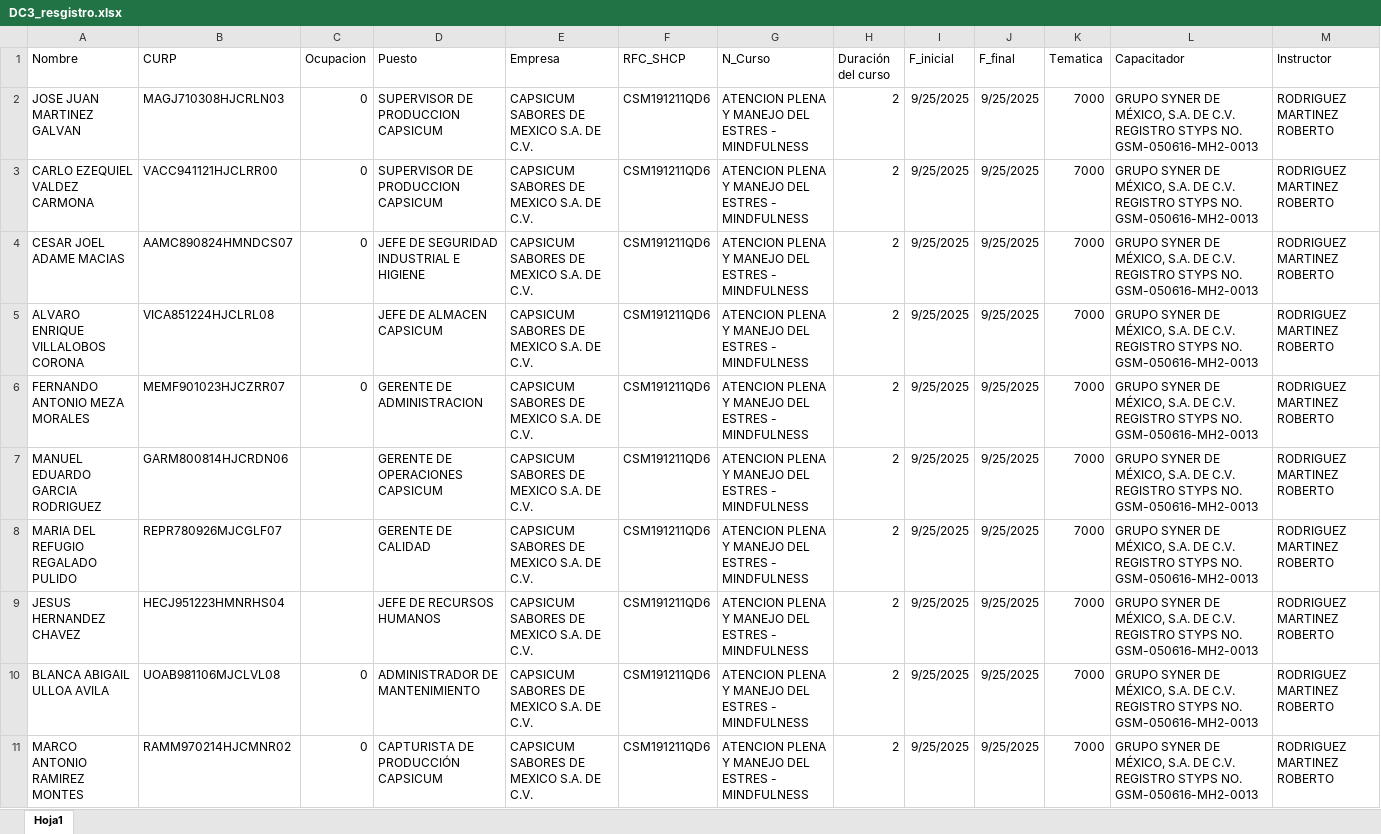
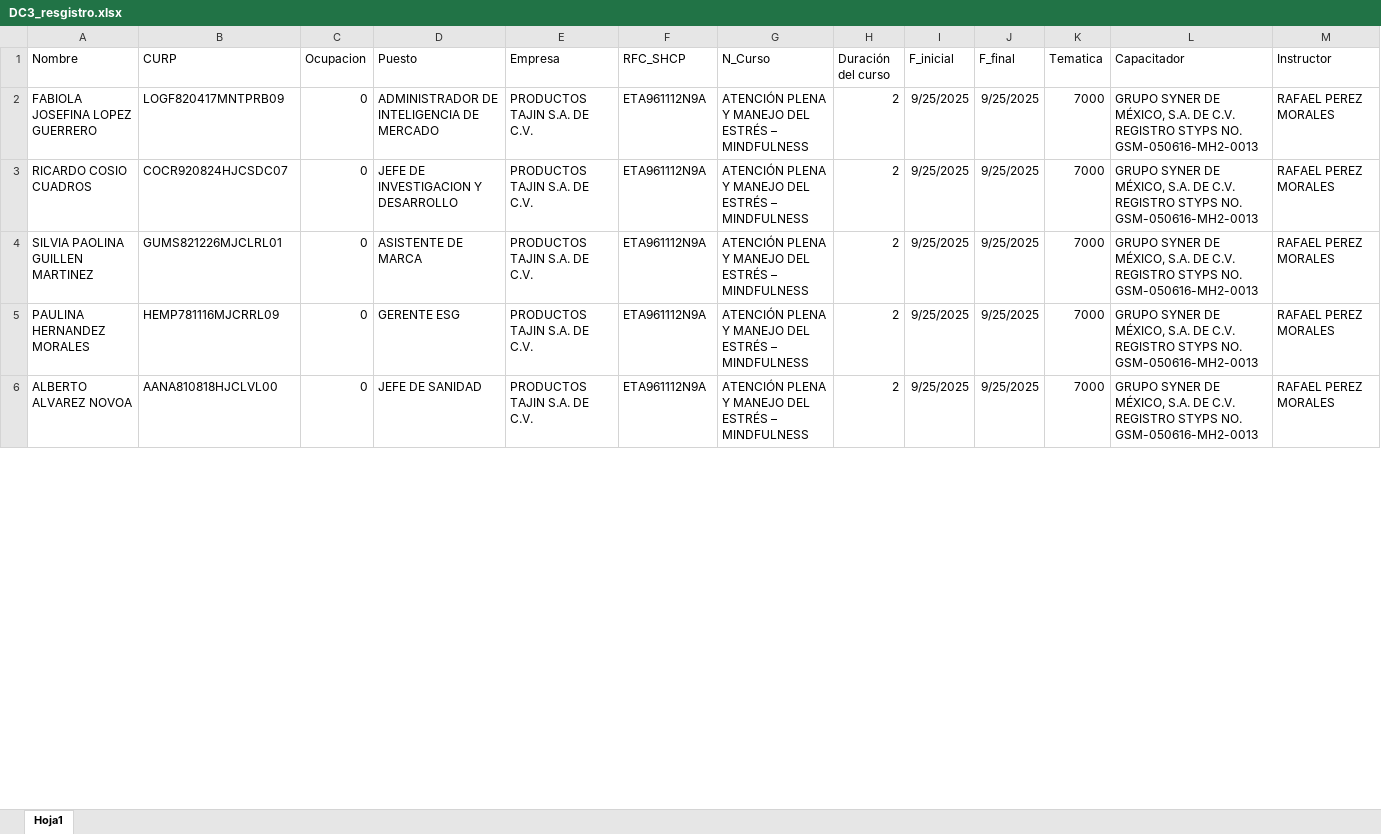
Before and after one commit to Ecamposg95/Python_Tools, an Excel workbook: dc3/DC3_resgistro.xlsx, sheet Hoja1, drawn as a sheet; only a part is shown; values as stored, in another font and other column widths than the file's, no borders; removed rows and columns are numbered as before the commit, all else as after; rows hold the shown columns only; the diff covers the shown part only; the diff names each change by its address in the sheet, - before the commit and + after, or states it on an @@ line.

```diff
--- a/dc3/DC3_resgistro.xlsx (sheet Hoja1)
+++ b/dc3/DC3_resgistro.xlsx (sheet Hoja1)
-A2 (Nombre): JOSE JUAN MARTINEZ GALVAN
+A2 (Nombre): FABIOLA JOSEFINA LOPEZ GUERRERO
-B2 (CURP): MAGJ710308HJCRLN03
+B2 (CURP): LOGF820417MNTPRB09
-D2 (Puesto): SUPERVISOR DE PRODUCCION CAPSICUM
+D2 (Puesto): ADMINISTRADOR DE INTELIGENCIA DE MERCADO
-E2:E4 (Empresa): CAPSICUM SABORES DE MEXICO S.A. DE C.V.
+E2:E4 (Empresa): PRODUCTOS TAJIN S.A. DE C.V.
-F2:F4 (RFC_SHCP): CSM191211QD6
+F2:F4 (RFC_SHCP): ETA961112N9A
-G2:G4 (N_Curso): ATENCION PLENA Y MANEJO DEL ESTRES - MINDFULNESS
+G2:G4 (N_Curso): ATENCIÓN PLENA Y MANEJO DEL ESTRÉS – MINDFULNESS
-M2:M4 (Instructor): RODRIGUEZ MARTINEZ ROBERTO
+M2:M4 (Instructor): RAFAEL PEREZ MORALES
-A3 (Nombre): CARLO EZEQUIEL VALDEZ CARMONA
+A3 (Nombre): RICARDO COSIO CUADROS
-B3 (CURP): VACC941121HJCLRR00
+B3 (CURP): COCR920824HJCSDC07
-D3 (Puesto): SUPERVISOR DE PRODUCCION CAPSICUM
+D3 (Puesto): JEFE DE INVESTIGACION Y DESARROLLO
-A4 (Nombre): CESAR JOEL ADAME MACIAS
+A4 (Nombre): SILVIA PAOLINA GUILLEN MARTINEZ
-B4 (CURP): AAMC890824HMNDCS07
+B4 (CURP): GUMS821226MJCLRL01
-D4 (Puesto): JEFE DE SEGURIDAD INDUSTRIAL E HIGIENE
+D4 (Puesto): ASISTENTE DE MARCA
-row 5: ALVARO ENRIQUE VILLALOBOS CORONA | VICA851224HJCLRL08 |  | JEFE DE ALMACEN CAPSICUM | CAPSICUM SABORES DE MEXICO S.A. DE C.V. | CSM191211QD6 | ATENCION PLENA Y MANEJO DEL ESTRES - MINDFULNESS | 2 | 9/25/2025 | 9/25/2025 | 7000 | GRUPO SYNER DE MÉXICO, S.A. DE C.V. REGISTRO STYPS NO. GSM-050616-MH2-0013 | RODRIGUEZ MARTINEZ ROBERTO
-A5 (Nombre): FERNANDO ANTONIO MEZA MORALES
+A5 (Nombre): PAULINA HERNANDEZ MORALES
-B5 (CURP): MEMF901023HJCZRR07
+B5 (CURP): HEMP781116MJCRRL09
-D5 (Puesto): GERENTE DE ADMINISTRACION
+D5 (Puesto): GERENTE ESG
-E5 (Empresa): CAPSICUM SABORES DE MEXICO S.A. DE C.V.
+E5 (Empresa): PRODUCTOS TAJIN S.A. DE C.V.
-F5 (RFC_SHCP): CSM191211QD6
+F5 (RFC_SHCP): ETA961112N9A
-G5 (N_Curso): ATENCION PLENA Y MANEJO DEL ESTRES - MINDFULNESS
+G5 (N_Curso): ATENCIÓN PLENA Y MANEJO DEL ESTRÉS – MINDFULNESS
-M5 (Instructor): RODRIGUEZ MARTINEZ ROBERTO
+M5 (Instructor): RAFAEL PEREZ MORALES
-row 7: MANUEL EDUARDO GARCIA RODRIGUEZ | GARM800814HJCRDN06 |  | GERENTE DE OPERACIONES CAPSICUM | CAPSICUM SABORES DE MEXICO S.A. DE C.V. | CSM191211QD6 | ATENCION PLENA Y MANEJO DEL ESTRES - MINDFULNESS | 2 | 9/25/2025 | 9/25/2025 | 7000 | GRUPO SYNER DE MÉXICO, S.A. DE C.V. REGISTRO STYPS NO. GSM-050616-MH2-0013 | RODRIGUEZ MARTINEZ ROBERTO
-row 8: MARIA DEL REFUGIO REGALADO PULIDO | REPR780926MJCGLF07 |  | GERENTE DE CALIDAD | CAPSICUM SABORES DE MEXICO S.A. DE C.V. | CSM191211QD6 | ATENCION PLENA Y MANEJO DEL ESTRES - MINDFULNESS | 2 | 9/25/2025 | 9/25/2025 | 7000 | GRUPO SYNER DE MÉXICO, S.A. DE C.V. REGISTRO STYPS NO. GSM-050616-MH2-0013 | RODRIGUEZ MARTINEZ ROBERTO
-row 9: JESUS HERNANDEZ CHAVEZ | HECJ951223HMNRHS04 |  | JEFE DE RECURSOS HUMANOS | CAPSICUM SABORES DE MEXICO S.A. DE C.V. | CSM191211QD6 | ATENCION PLENA Y MANEJO DEL ESTRES - MINDFULNESS | 2 | 9/25/2025 | 9/25/2025 | 7000 | GRUPO SYNER DE MÉXICO, S.A. DE C.V. REGISTRO STYPS NO. GSM-050616-MH2-0013 | RODRIGUEZ MARTINEZ ROBERTO
-A6 (Nombre): BLANCA ABIGAIL ULLOA AVILA
+A6 (Nombre): ALBERTO ALVAREZ NOVOA
-B6 (CURP): UOAB981106MJCLVL08
+B6 (CURP): AANA810818HJCLVL00
-D6 (Puesto): ADMINISTRADOR DE MANTENIMIENTO
+D6 (Puesto): JEFE DE SANIDAD
-E6 (Empresa): CAPSICUM SABORES DE MEXICO S.A. DE C.V.
+E6 (Empresa): PRODUCTOS TAJIN S.A. DE C.V.
-F6 (RFC_SHCP): CSM191211QD6
+F6 (RFC_SHCP): ETA961112N9A
-G6 (N_Curso): ATENCION PLENA Y MANEJO DEL ESTRES - MINDFULNESS
+G6 (N_Curso): ATENCIÓN PLENA Y MANEJO DEL ESTRÉS – MINDFULNESS
-M6 (Instructor): RODRIGUEZ MARTINEZ ROBERTO
+M6 (Instructor): RAFAEL PEREZ MORALES
-row 11: MARCO ANTONIO RAMIREZ MONTES | RAMM970214HJCMNR02 | 0 | CAPTURISTA DE PRODUCCIÓN CAPSICUM | CAPSICUM SABORES DE MEXICO S.A. DE C.V. | CSM191211QD6 | ATENCION PLENA Y MANEJO DEL ESTRES - MINDFULNESS | 2 | 9/25/2025 | 9/25/2025 | 7000 | GRUPO SYNER DE MÉXICO, S.A. DE C.V. REGISTRO STYPS NO. GSM-050616-MH2-0013 | RODRIGUEZ MARTINEZ ROBERTO
```
Also changed, not shown: 61 edited cells elsewhere in this sheet, 33 other files.
